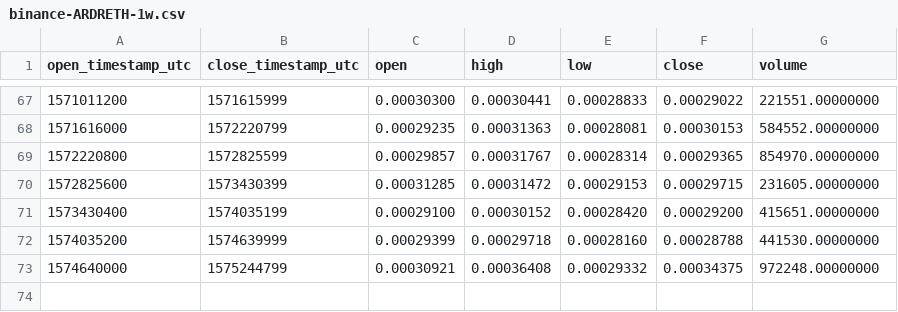
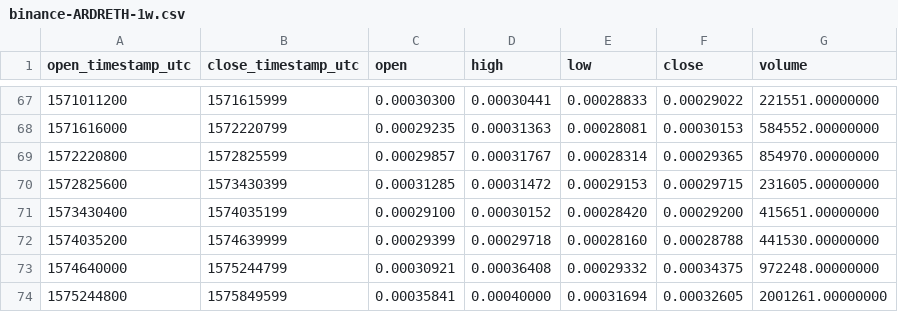
Before and after one commit to cryptobigbro/binance-ARDRETH, a CSV file: binance-ARDRETH-1w.csv, drawn as a sheet; only a part is shown, gaps mark what is left out.

```diff
--- a/binance-ARDRETH-1w.csv
+++ b/binance-ARDRETH-1w.csv
@@ -73 +73,2 @@ open_timestamp_utc,close_timestamp_utc,open,high,low,close,volume
 1574640000,1575244799,0.00030921,0.00036408,0.00029332,0.00034375,972248.00000000
+1575244800,1575849599,0.00035841,0.00040000,0.00031694,0.00032605,2001261.00000000
```
Also changed, not shown: binance-ARDRETH-1d.csv, binance-ARDRETH-1h.csv.
